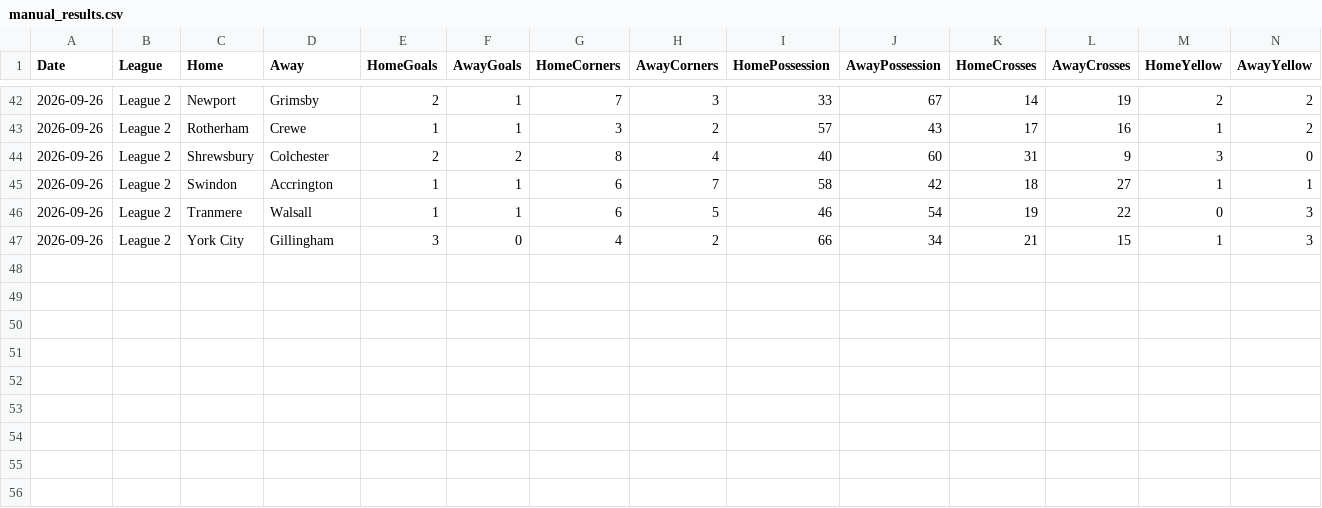
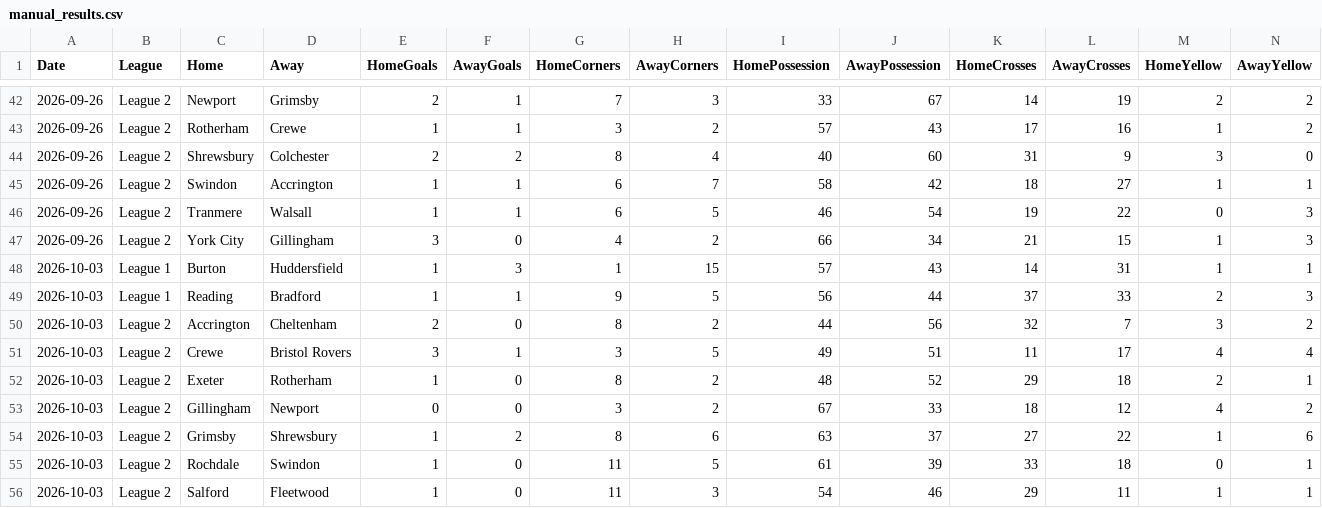
Before and after one commit to Pinocent/efl-corners, a CSV file: manual_results.csv, drawn as a sheet; only a part is shown, gaps mark what is left out; rows hold the shown columns only; the diff names each change by its address in the sheet, - before the commit and + after, or states it on an @@ line.

Commit message:
Flashscore data 2026-10-03 23:56

```diff
--- a/manual_results.csv
+++ b/manual_results.csv
+row 48: 2026-10-03 | League 1 | Burton | Huddersfield | 1 | 3 | 1 | 15 | 57 | 43 | 14 | 31 | 1 | 1
+row 49: 2026-10-03 | League 1 | Reading | Bradford | 1 | 1 | 9 | 5 | 56 | 44 | 37 | 33 | 2 | 3
+row 50: 2026-10-03 | League 2 | Accrington | Cheltenham | 2 | 0 | 8 | 2 | 44 | 56 | 32 | 7 | 3 | 2
+row 51: 2026-10-03 | League 2 | Crewe | Bristol Rovers | 3 | 1 | 3 | 5 | 49 | 51 | 11 | 17 | 4 | 4
+row 52: 2026-10-03 | League 2 | Exeter | Rotherham | 1 | 0 | 8 | 2 | 48 | 52 | 29 | 18 | 2 | 1
+row 53: 2026-10-03 | League 2 | Gillingham | Newport | 0 | 0 | 3 | 2 | 67 | 33 | 18 | 12 | 4 | 2
+row 54: 2026-10-03 | League 2 | Grimsby | Shrewsbury | 1 | 2 | 8 | 6 | 63 | 37 | 27 | 22 | 1 | 6
+row 55: 2026-10-03 | League 2 | Rochdale | Swindon | 1 | 0 | 11 | 5 | 61 | 39 | 33 | 18 | 0 | 1
+row 56: 2026-10-03 | League 2 | Salford | Fleetwood | 1 | 0 | 11 | 3 | 54 | 46 | 29 | 11 | 1 | 1
```
Also changed, not shown: 1 other file.
